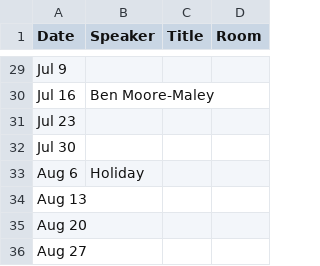
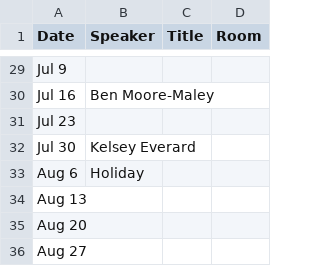
Before and after one commit to danielrobb/phys-ocgy-seminars, a CSV file: schedule.csv, drawn as a sheet; only a part is shown, gaps mark what is left out.

Commit message:
Add speaker

```diff
--- a/schedule.csv
+++ b/schedule.csv
@@ -31,3 +31,3 @@ Jul 16,Ben Moore-Maley,,
 Jul 23,,,
-Jul 30,,,
+Jul 30, Kelsey Everard,,
 Aug 6, Holiday,,
```
Also changed, not shown: 1 other file.
